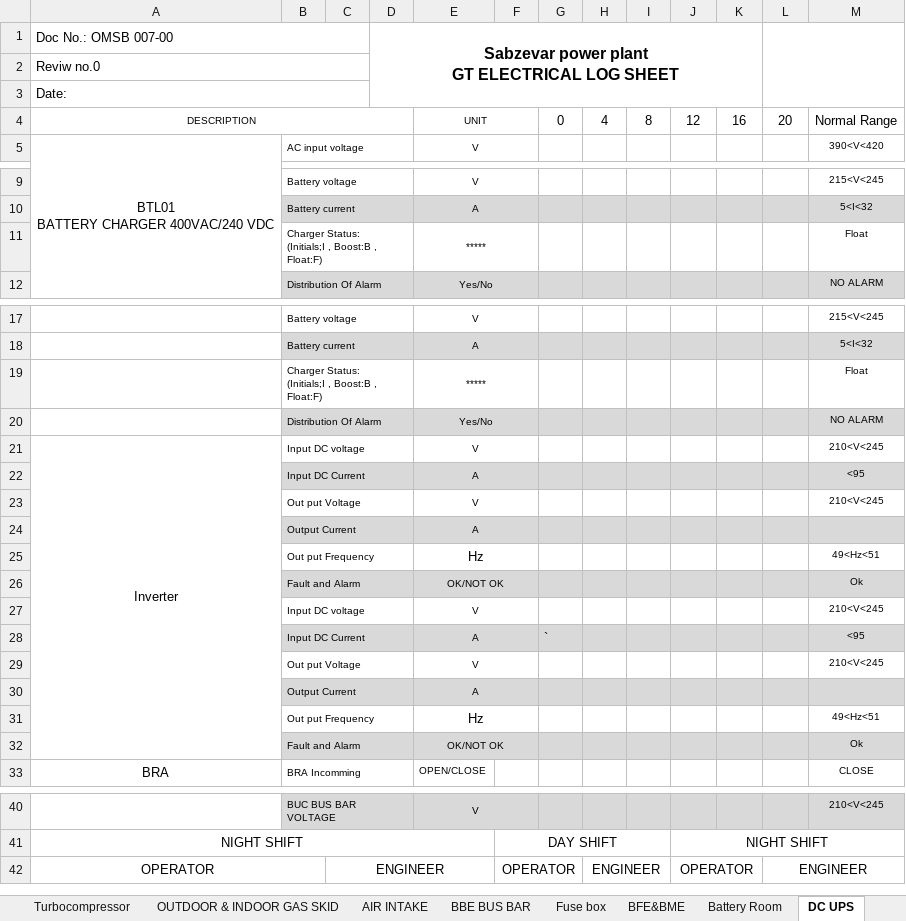
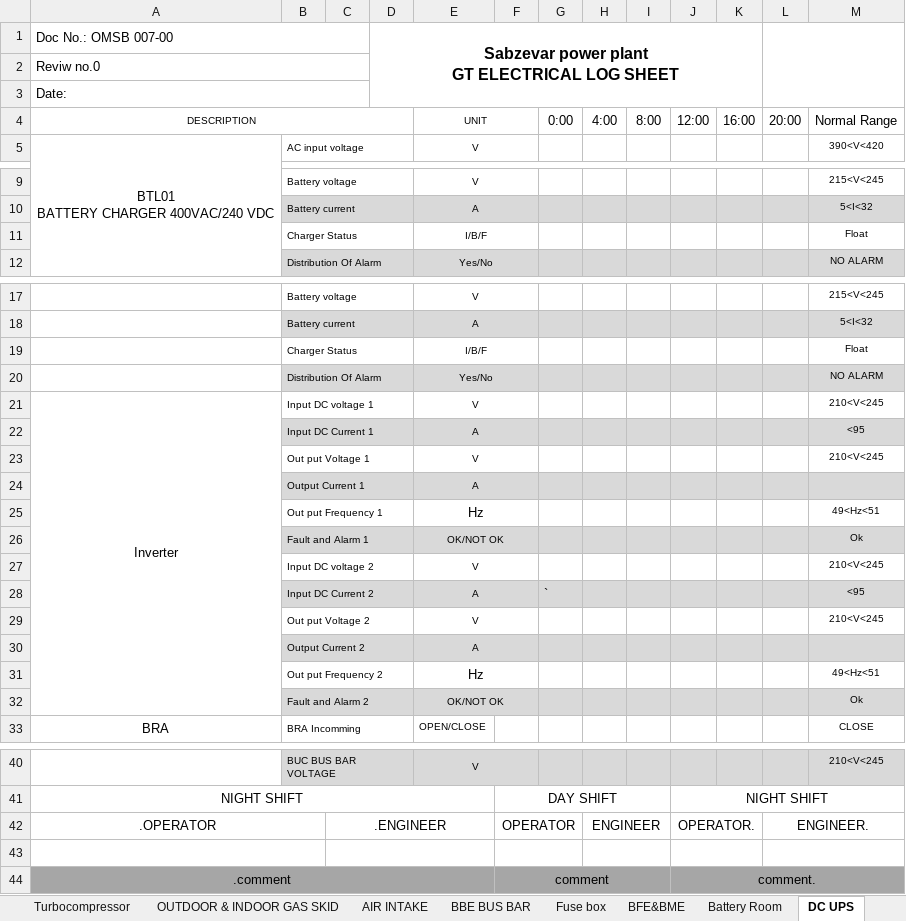
Before and after one commit to syn-90/Logsheet_flet, an Excel workbook: LOG SHEET 3.xlsx, sheet DC UPS, drawn as a sheet; only a part is shown, gaps mark what is left out; values as stored, in another font and other column widths than the file's, no borders; charts and pictures not drawn; removed rows and columns are numbered as before the commit, all else as after; ↵ is a line break in a cell; the diff names each change by its address in the sheet, - before the commit and + after, or states it on an @@ line.

```diff
--- a/LOG SHEET 3.xlsx (sheet DC UPS)
+++ b/LOG SHEET 3.xlsx (sheet DC UPS)
-G4: 0
+G4: 0:00
-H4: 4
+H4: 4:00
-I4: 8
+I4: 8:00
-J4: 12
+J4: 12:00
-K4: 16
+K4: 16:00
-L4: 20
+L4: 20:00
-row 11:  | Charger Status: ↵ (Initials;I , Boost:B , Float:F) |  |  | ***** |  |  |  |  |  |  |  | Float
+row 11:  | Charger Status |  |  | I/B/F |  |  |  |  |  |  |  | Float
-row 19:  | Charger Status: ↵ (Initials;I , Boost:B , Float:F) |  |  | ***** |  |  |  |  |  |  |  | Float
+row 19:  | Charger Status |  |  | I/B/F |  |  |  |  |  |  |  | Float
-B21: Input DC voltage
+B21: Input DC voltage 1
-B22: Input DC Current
+B22: Input DC Current 1
-B23: Out put Voltage
+B23: Out put Voltage 1
-B24: Output Current
+B24: Output Current 1
-B25: Out put Frequency
+B25: Out put Frequency 1
-B26: Fault and Alarm
+B26: Fault and Alarm 1
-B27: Input DC voltage
+B27: Input DC voltage 2
-B28: Input DC Current
+B28: Input DC Current 2
-B29: Out put Voltage
+B29: Out put Voltage 2
-B30: Output Current
+B30: Output Current 2
-B31: Out put Frequency
+B31: Out put Frequency 2
-B32: Fault and Alarm
+B32: Fault and Alarm 2
-A42: OPERATOR
+A42: .OPERATOR
-C42: ENGINEER
+C42: .ENGINEER
-J42: OPERATOR
+J42: OPERATOR.
-L42: ENGINEER
+L42: ENGINEER.
+row 43: (empty)
+row 44: .comment |  |  |  |  | comment |  |  |  | comment.
```
Also changed, not shown: sheet BUB BUC, sheet Turbocompressor, sheet Gen. coolers, sheet LUBE OIL SKID, sheet AIR INTAKE, sheet HYDR.SKID, 21 more sheets, other sheet tabs, charts or pictures, 8 other files.
